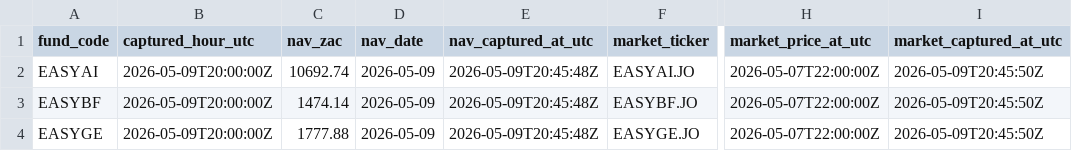
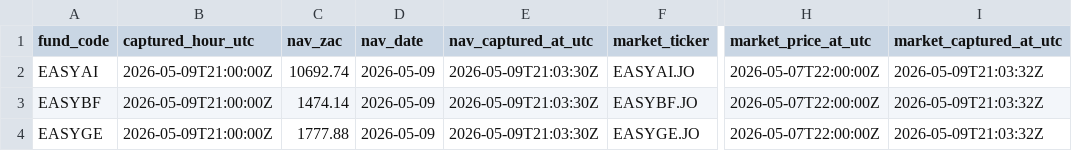
Before and after one commit to JonnIEnglish/easy-tracker, a CSV file: data/nav_price_history.csv, drawn as a sheet; only a part is shown, gaps mark what is left out; the diff names each change by its address in the sheet, - before the commit and + after, or states it on an @@ line.

```diff
--- a/data/nav_price_history.csv
+++ b/data/nav_price_history.csv
-B2:B4 (captured_hour_utc): 2026-05-09T20:00:00Z
+B2:B4 (captured_hour_utc): 2026-05-09T21:00:00Z
-E2:E4 (nav_captured_at_utc): 2026-05-09T20:45:48Z
+E2:E4 (nav_captured_at_utc): 2026-05-09T21:03:30Z
-I2:I4 (market_captured_at_utc): 2026-05-09T20:45:50Z
+I2:I4 (market_captured_at_utc): 2026-05-09T21:03:32Z
```
Also changed, not shown: data/market_price_history.csv, data/nav_history.csv, 2 other files.
